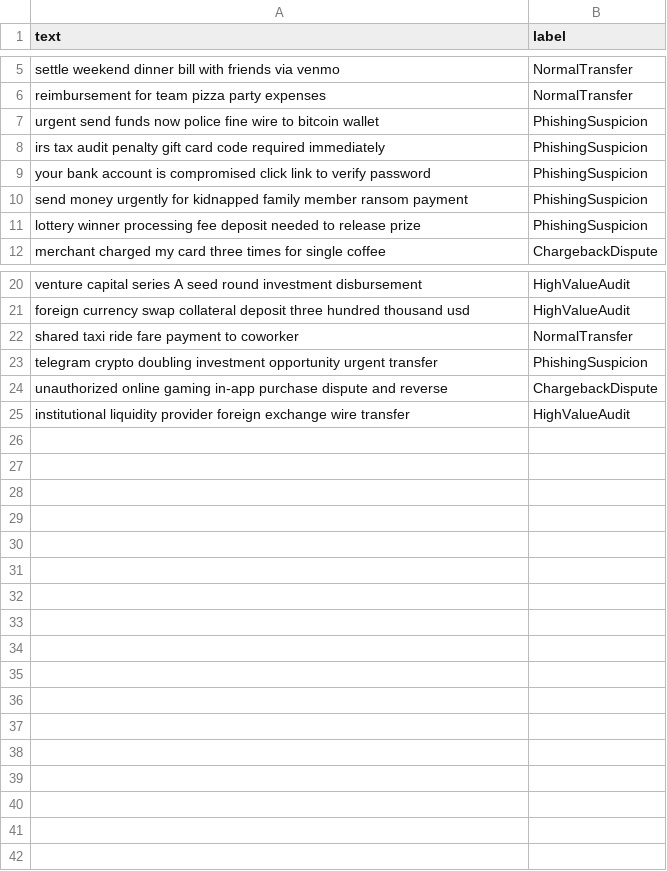
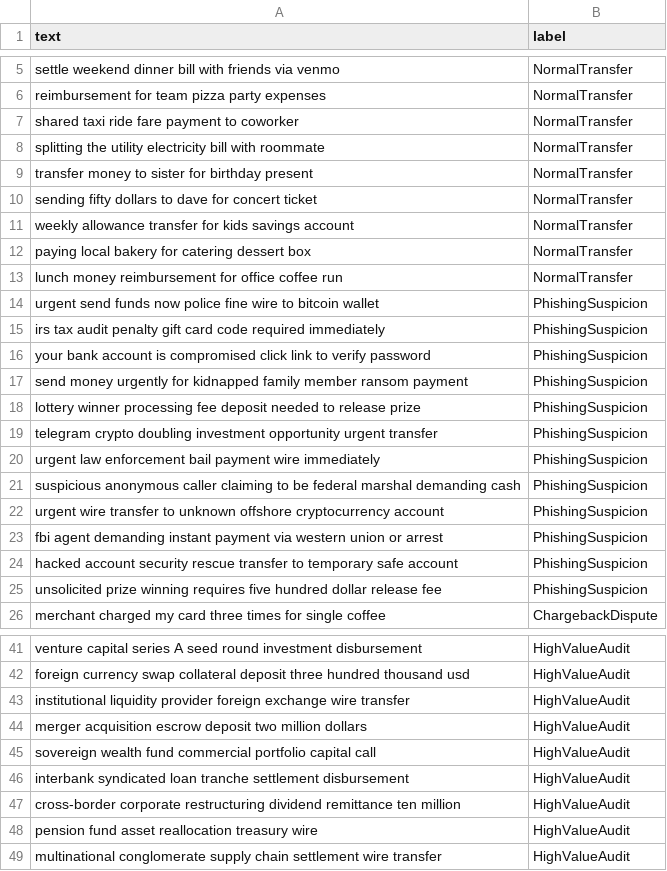
Before and after one commit to gluedays-cyber/IntelliBranch, a CSV file: data/demo_fintech.csv, drawn as a sheet; only a part is shown, gaps mark what is left out; the diff covers the shown part only.

Commit message:
fix: rebalance datasets, integrate benchmark latency loop, and fix demo logs

```diff
--- a/data/demo_fintech.csv
+++ b/data/demo_fintech.csv
@@ -6,2 +6,9 @@ settle weekend dinner bill with friends via venmo,NormalTransfer
 reimbursement for team pizza party expenses,NormalTransfer
+shared taxi ride fare payment to coworker,NormalTransfer
+splitting the utility electricity bill with roommate,NormalTransfer
+transfer money to sister for birthday present,NormalTransfer
+sending fifty dollars to dave for concert ticket,NormalTransfer
+weekly allowance transfer for kids savings account,NormalTransfer
+paying local bakery for catering dessert box,NormalTransfer
+lunch money reimbursement for office coffee run,NormalTransfer
 urgent send funds now police fine wire to bitcoin wallet,PhishingSuspicion
@@ -11,2 +18,9 @@ send money urgently for kidnapped family member ransom payment,PhishingSuspicion
 lottery winner processing fee deposit needed to release prize,PhishingSuspicion
+telegram crypto doubling investment opportunity urgent transfer,PhishingSuspicion
+urgent law enforcement bail payment wire immediately,PhishingSuspicion
+suspicious anonymous caller claiming to be federal marshal demanding cash,PhishingSuspicion
+urgent wire transfer to unknown offshore cryptocurrency account,PhishingSuspicion
+fbi agent demanding instant payment via western union or arrest,PhishingSuspicion
+hacked account security rescue transfer to temporary safe account,PhishingSuspicion
+unsolicited prize winning requires five hundred dollar release fee,PhishingSuspicion
 merchant charged my card three times for single coffee,ChargebackDispute
@@ -21,5 +42,8 @@ venture capital series A seed round investment disbursement,HighValueAudit
 foreign currency swap collateral deposit three hundred thousand usd,HighValueAudit
-shared taxi ride fare payment to coworker,NormalTransfer
-telegram crypto doubling investment opportunity urgent transfer,PhishingSuspicion
-unauthorized online gaming in-app purchase dispute and reverse,ChargebackDispute
 institutional liquidity provider foreign exchange wire transfer,HighValueAudit
+merger acquisition escrow deposit two million dollars,HighValueAudit
+sovereign wealth fund commercial portfolio capital call,HighValueAudit
+interbank syndicated loan tranche settlement disbursement,HighValueAudit
+cross-border corporate restructuring dividend remittance ten million,HighValueAudit
+pension fund asset reallocation treasury wire,HighValueAudit
+multinational conglomerate supply chain settlement wire transfer,HighValueAudit
```
Also changed, not shown: 6 added rows elsewhere in this file, data/demo_cicd.csv, data/demo_iot.csv, 1 other file.
